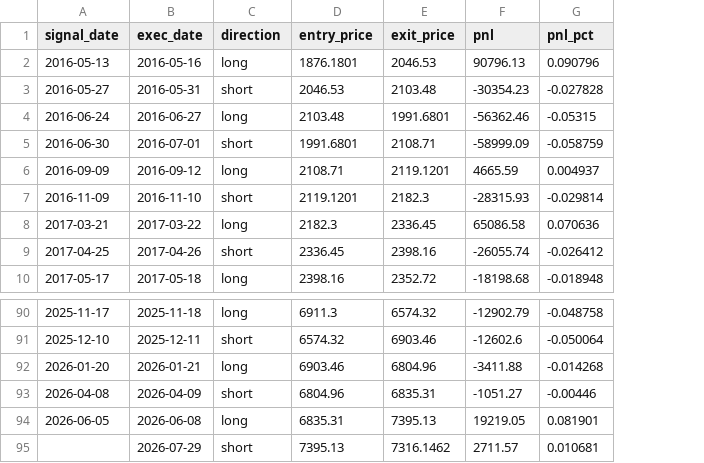
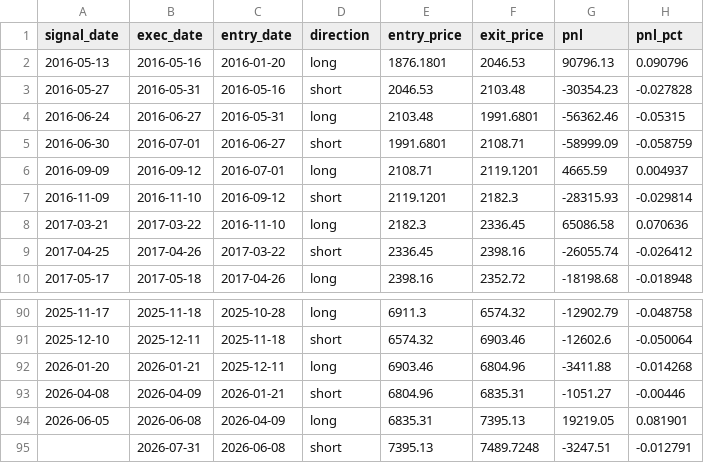
Before and after one commit to Sky-Only/SuperTrend, a CSV file: 标普500_trades.csv, drawn as a sheet; only a part is shown, gaps mark what is left out; removed rows and columns are numbered as before the commit, all else as after; the diff names each change by its address in the sheet, - before the commit and + after, or states it on an @@ line.

```diff
--- a/标普500_trades.csv
+++ b/标普500_trades.csv
+column C (entry_date), rows 2-10: 2016-01-20 | 2016-05-16 | 2016-05-31 | 2016-06-27 | 2016-07-01 | 2016-09-12 | 2016-11-10 | 2017-03-22 | 2017-04-26; rows 90-94: 2025-10-28 | 2025-11-18 | 2025-12-11 | 2026-01-21 | 2026-04-09
-row 95:  | 2026-07-29 | short | 7395.13 | 7316.1462 | 2711.57 | 0.010681
+row 95:  | 2026-07-31 | 2026-06-08 | short | 7395.13 | 7489.7248 | -3247.51 | -0.012791
```
Also changed, not shown: 沪深300_trades.csv, 沪金期货_trades.csv, 49 other files.
